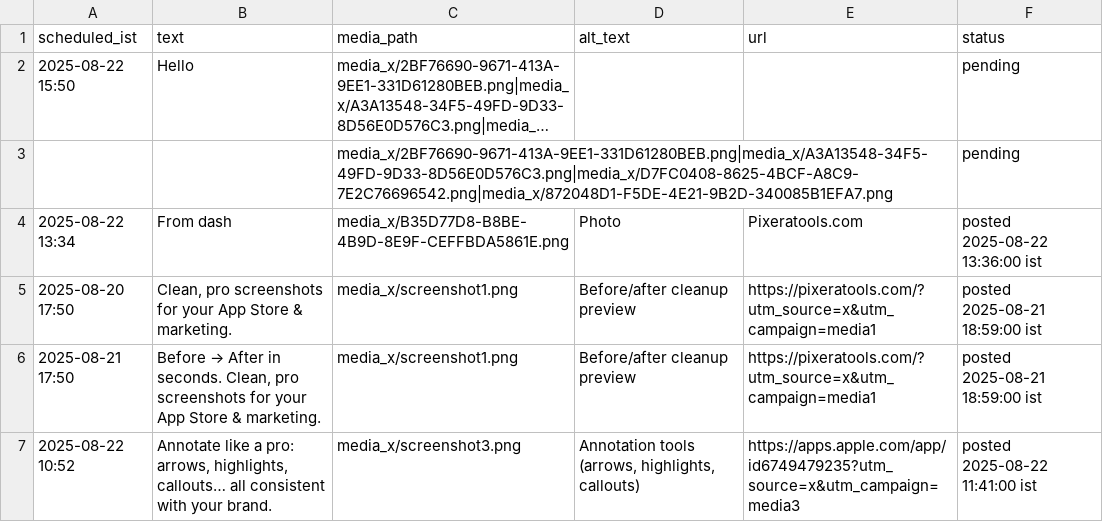
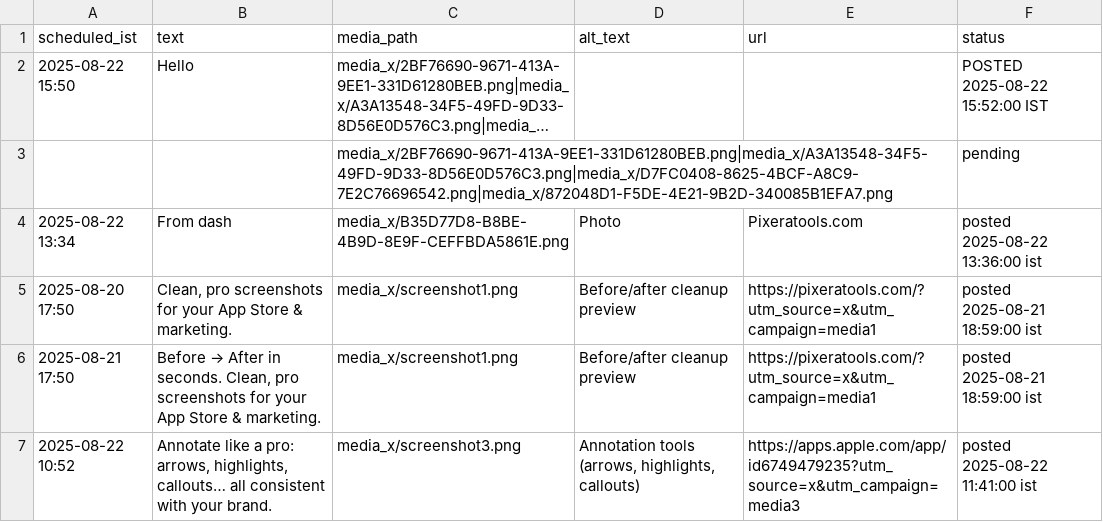
Before and after one commit to swi-parth-ft/instaMedia, a CSV file: content_x.csv, drawn as a sheet; only a part is shown; long unchanged cells end in …; the diff names each change by its address in the sheet, - before the commit and + after, or states it on an @@ line.

Commit message:
bot: mark row 0 POSTED

```diff
--- a/content_x.csv
+++ b/content_x.csv
-F2 (status): pending
+F2 (status): POSTED 2025-08-22 15:52:00 IST
```
